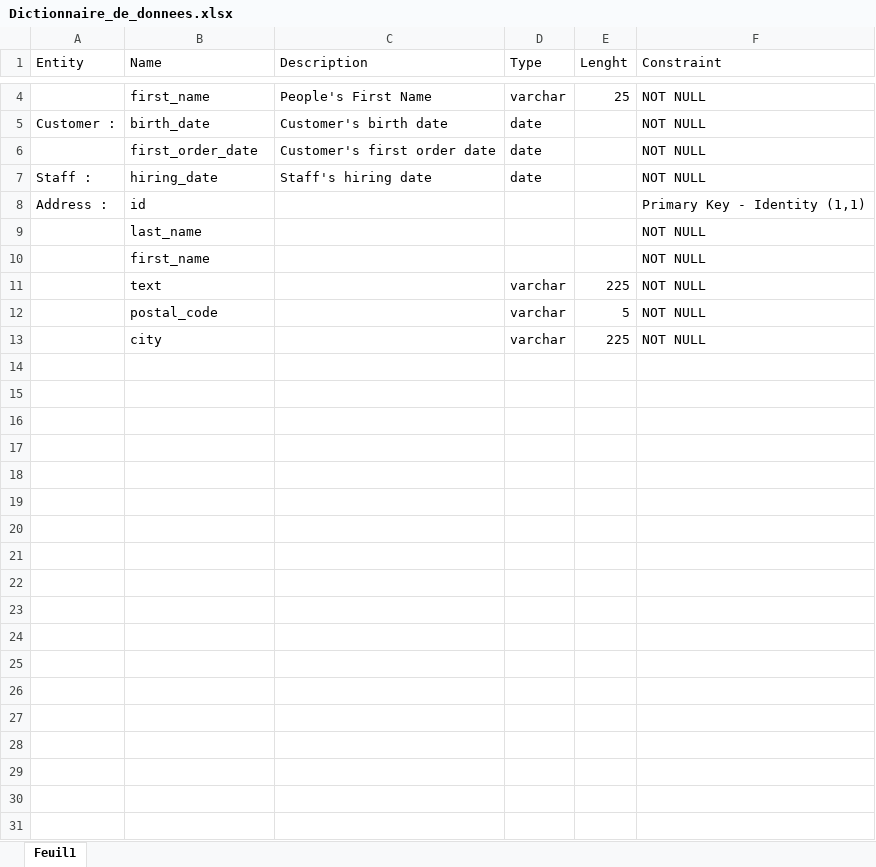
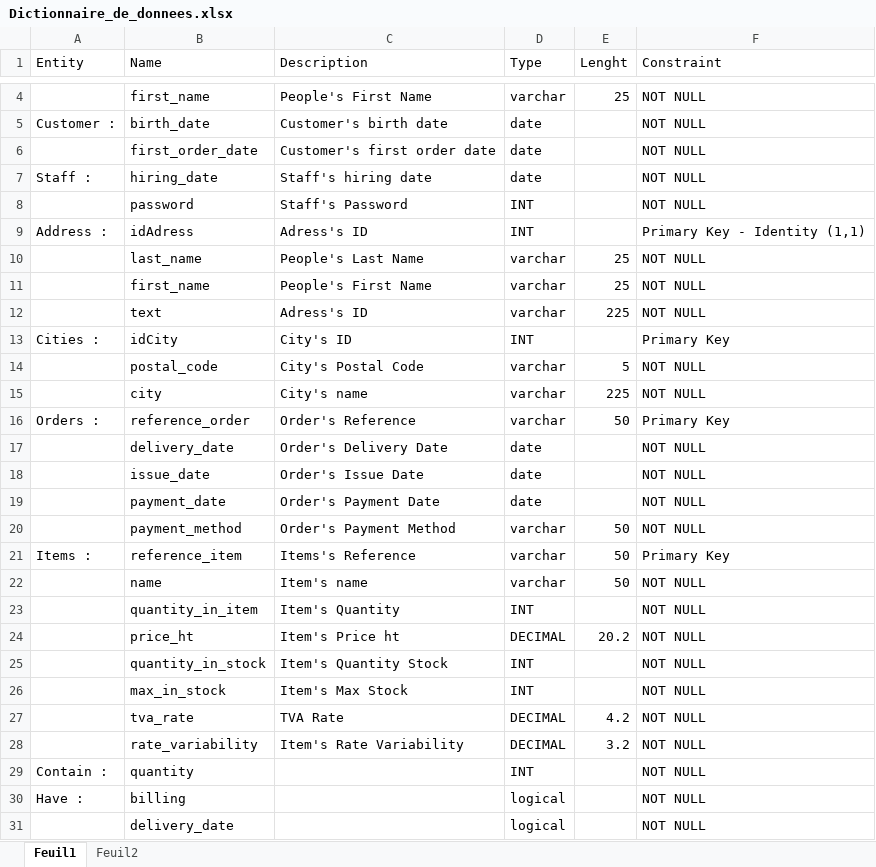
Before and after one commit to pierre1316/Projet-POO-CPP-CLI, an Excel workbook: Diagrammes/Dictionnaire_de_donnees.xlsx, sheet Feuil1, drawn as a sheet; only a part is shown, gaps mark what is left out; values as stored, in another font and other column widths than the file's, no borders; removed rows and columns are numbered as before the commit, all else as after; the diff covers the shown part only; the diff names each change by its address in the sheet, - before the commit and + after, or states it on an @@ line.

Commit message:
Update Dictionnaire_de_donnees.xlsx

```diff
--- a/Diagrammes/Dictionnaire_de_donnees.xlsx (sheet Feuil1)
+++ b/Diagrammes/Dictionnaire_de_donnees.xlsx (sheet Feuil1)
+sheet tab: Feuil2
+row 8:  | password | Staff's Password | INT |  | NOT NULL
-B9 (Name): id
+B9 (Name): idAdress
-C9 (Description): (empty)
+C9 (Description): Adress's ID
-D9 (Type): (empty)
+D9 (Type): INT
-row 9:  | last_name |  |  |  | NOT NULL
-row 10:  | first_name |  |  |  | NOT NULL
+row 10:  | last_name | People's Last Name | varchar | 25 | NOT NULL
+row 11:  | first_name | People's First Name | varchar | 25 | NOT NULL
-C12 (Description): (empty)
+C12 (Description): Adress's ID
+row 13: Cities : | idCity | City's ID | INT |  | Primary Key
-C14 (Description): (empty)
+C14 (Description): City's Postal Code
-C15 (Description): (empty)
+C15 (Description): City's name
+row 16: Orders : | reference_order | Order's Reference | varchar | 50 | Primary Key
+row 17:  | delivery_date | Order's Delivery Date | date |  | NOT NULL
+row 18:  | issue_date | Order's Issue Date | date |  | NOT NULL
+row 19:  | payment_date | Order's Payment Date | date |  | NOT NULL
+row 20:  | payment_method | Order's Payment Method | varchar | 50 | NOT NULL
+row 21: Items : | reference_item | Items's Reference | varchar | 50 | Primary Key
+row 22:  | name | Item's name | varchar | 50 | NOT NULL
+row 23:  | quantity_in_item | Item's Quantity | INT |  | NOT NULL
+row 24:  | price_ht | Item's Price ht | DECIMAL | 20.2 | NOT NULL
+row 25:  | quantity_in_stock | Item's Quantity Stock | INT |  | NOT NULL
+row 26:  | max_in_stock | Item's Max Stock | INT |  | NOT NULL
+row 27:  | tva_rate | TVA Rate | DECIMAL | 4.2 | NOT NULL
+row 28:  | rate_variability | Item's Rate Variability | DECIMAL | 3.2 | NOT NULL
+row 29: Contain : | quantity |  | INT |  | NOT NULL
+row 30: Have : | billing |  | logical |  | NOT NULL
+row 31:  | delivery_date |  | logical |  | NOT NULL
```
Also changed, not shown: 1 edited cell elsewhere in this sheet.
